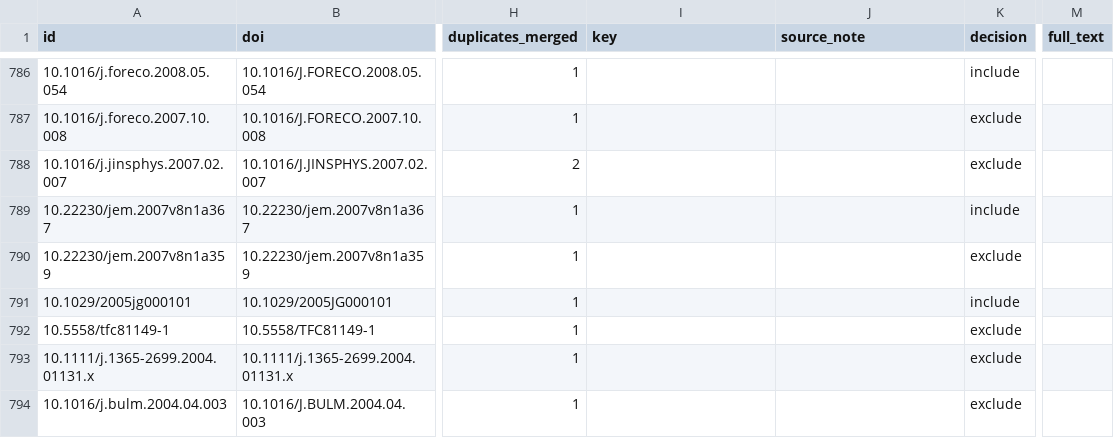
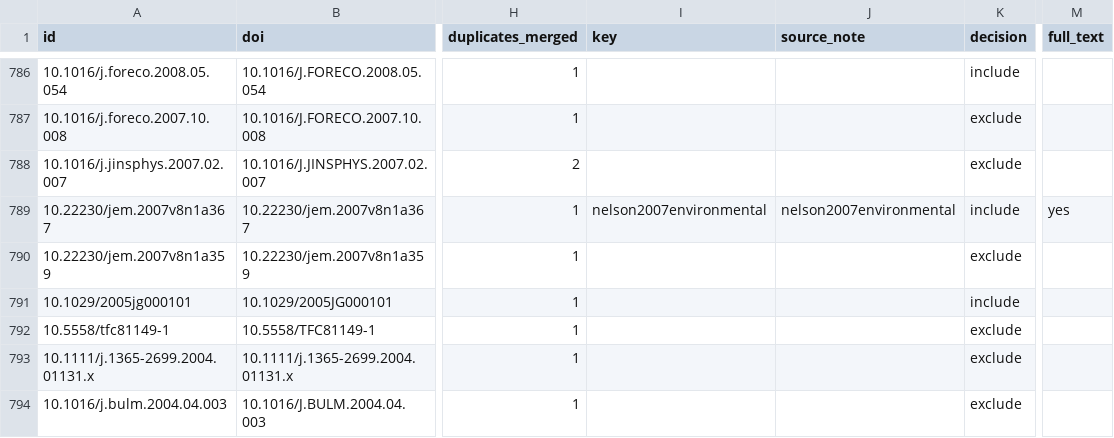
Before and after one commit to seamusrobertmurphy/beetle-topography-and-wind-study, a CSV file: 02.inputs/derived/review-records.csv, drawn as a sheet; only a part is shown, gaps mark what is left out; the diff names each change by its address in the sheet, - before the commit and + after, or states it on an @@ line.

Commit message:
Correct the Nelson citation to its district and record the full-text reading of Nelson 2007

```diff
--- a/02.inputs/derived/review-records.csv
+++ b/02.inputs/derived/review-records.csv
-I789 (key): (empty)
+I789 (key): nelson2007environmental
-J789 (source_note): (empty)
+J789 (source_note): nelson2007environmental
-M789 (full_text): (empty)
+M789 (full_text): yes
```
Also changed, not shown: 11 other files.
